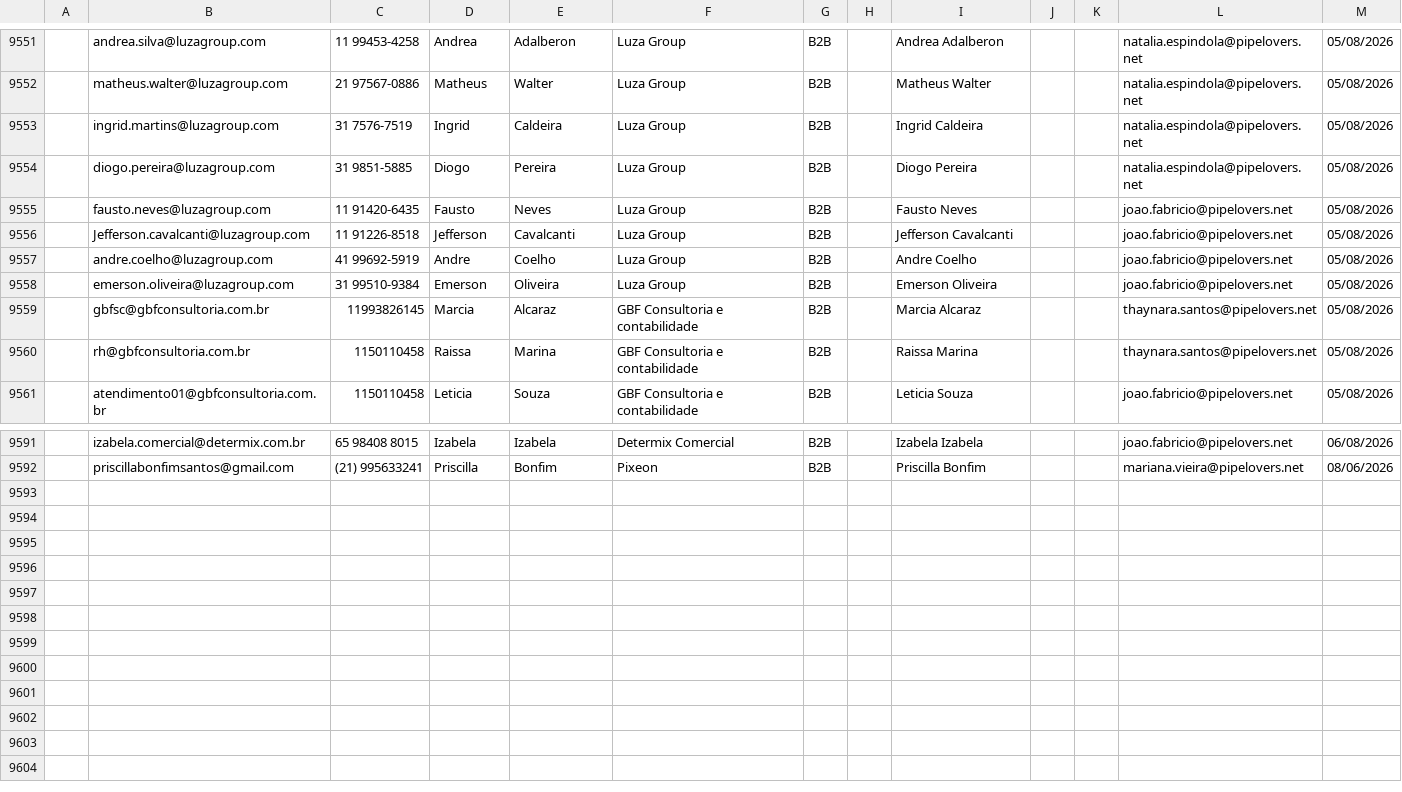
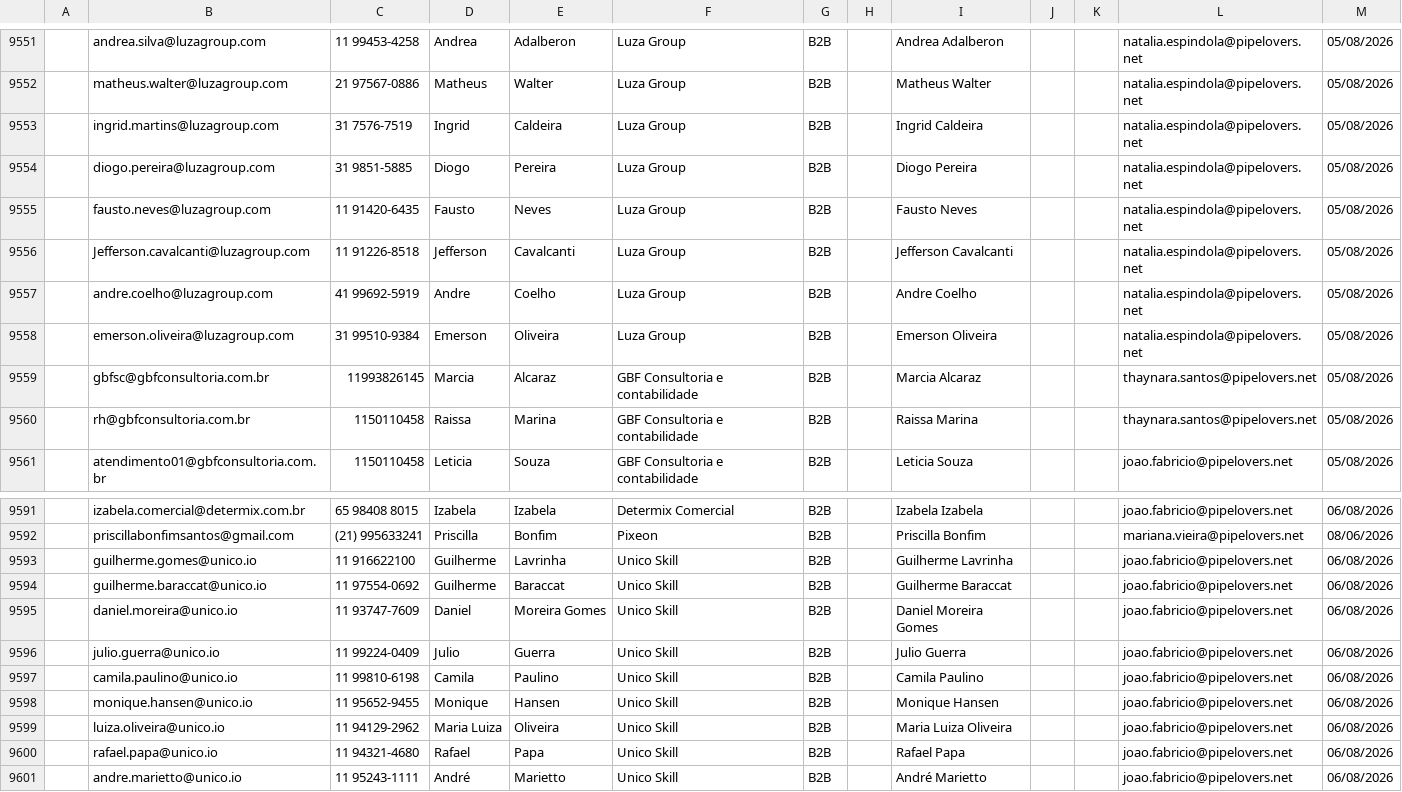
Before and after one commit to guiweissbock-cpu/pipelovers-engajamento, a CSV file: usuarios.csv, drawn as a sheet; only a part is shown, gaps mark what is left out; the diff names each change by its address in the sheet, - before the commit and + after, or states it on an @@ line.

```diff
--- a/usuarios.csv
+++ b/usuarios.csv
-L9555:L9558: joao.fabricio@pipelovers.net
+L9555:L9558: natalia.espindola@pipelovers.net
+row 9593:  | guilherme.gomes@unico.io | 11 916622100 | Guilherme | Lavrinha | Unico Skill | B2B |  | Guilherme Lavrinha |  |  | joao.fabricio@pipelovers.net | 06/08/2026
+row 9594:  | guilherme.baraccat@unico.io | 11 97554-0692 | Guilherme | Baraccat | Unico Skill | B2B |  | Guilherme Baraccat |  |  | joao.fabricio@pipelovers.net | 06/08/2026
+row 9595:  | daniel.moreira@unico.io | 11 93747-7609 | Daniel | Moreira Gomes | Unico Skill | B2B |  | Daniel Moreira Gomes |  |  | joao.fabricio@pipelovers.net | 06/08/2026
+row 9596:  | julio.guerra@unico.io | 11 99224-0409 | Julio | Guerra | Unico Skill | B2B |  | Julio Guerra |  |  | joao.fabricio@pipelovers.net | 06/08/2026
+row 9597:  | camila.paulino@unico.io | 11 99810-6198 | Camila | Paulino | Unico Skill | B2B |  | Camila Paulino |  |  | joao.fabricio@pipelovers.net | 06/08/2026
+row 9598:  | monique.hansen@unico.io | 11 95652-9455 | Monique | Hansen | Unico Skill | B2B |  | Monique Hansen |  |  | joao.fabricio@pipelovers.net | 06/08/2026
+row 9599:  | luiza.oliveira@unico.io | 11 94129-2962 | Maria Luiza | Oliveira | Unico Skill | B2B |  | Maria Luiza Oliveira |  |  | joao.fabricio@pipelovers.net | 06/08/2026
+row 9600:  | rafael.papa@unico.io | 11 94321-4680 | Rafael | Papa | Unico Skill | B2B |  | Rafael Papa |  |  | joao.fabricio@pipelovers.net | 06/08/2026
+row 9601:  | andre.marietto@unico.io | 11 95243-1111 | André | Marietto | Unico Skill | B2B |  | André Marietto |  |  | joao.fabricio@pipelovers.net | 06/08/2026
```
Also changed, not shown: clientes.csv, 1 other file.
